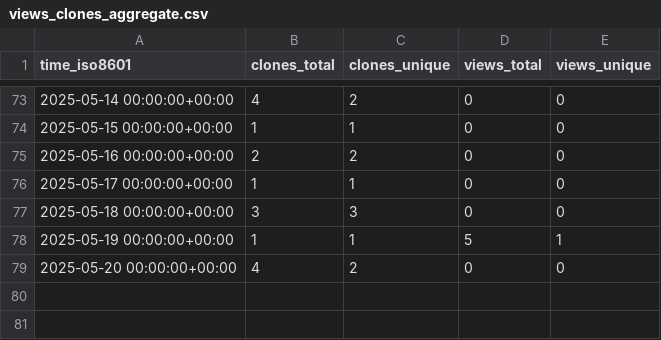
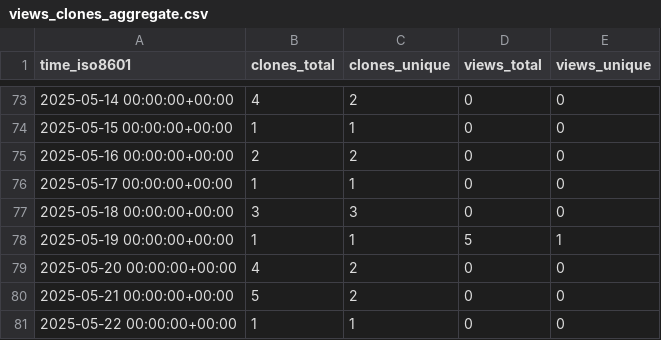
Before and after one commit to demichie/elicipy2, a CSV file: demichie/elicipy2/ghrs-data/views_clones_aggregate.csv, drawn as a sheet; only a part is shown, gaps mark what is left out.

```diff
--- a/demichie/elicipy2/ghrs-data/views_clones_aggregate.csv
+++ b/demichie/elicipy2/ghrs-data/views_clones_aggregate.csv
@@ -79 +79,3 @@ time_iso8601,clones_total,clones_unique,views_total,views_unique
 2025-05-20 00:00:00+00:00,4,2,0,0
+2025-05-21 00:00:00+00:00,5,2,0,0
+2025-05-22 00:00:00+00:00,1,1,0,0
```
Also changed, not shown: 1 other file.
